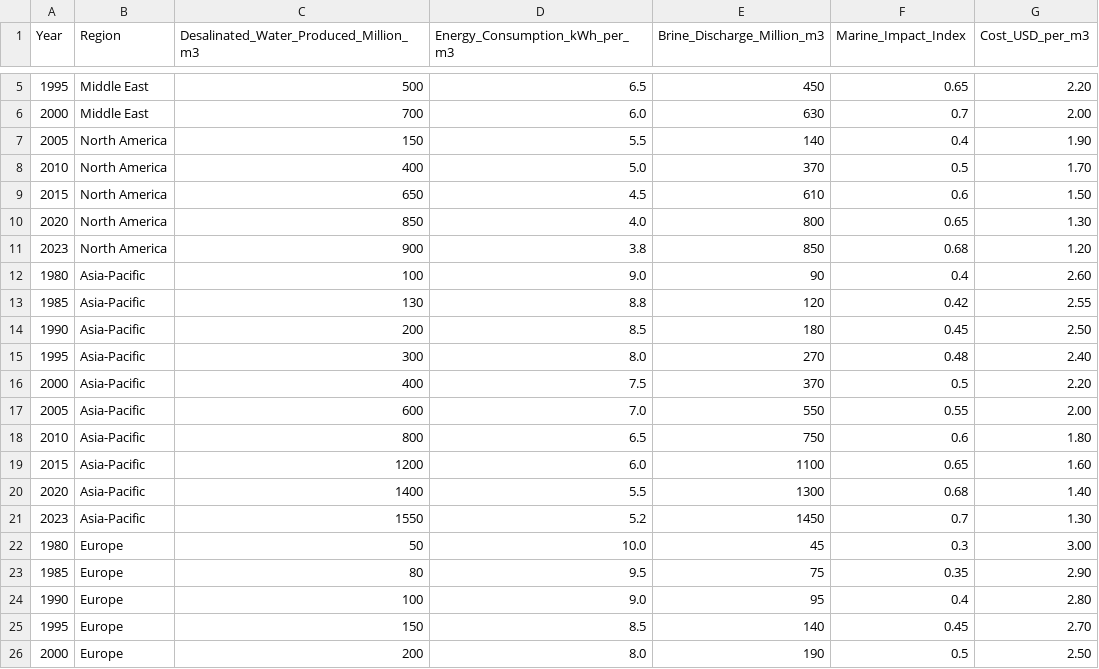
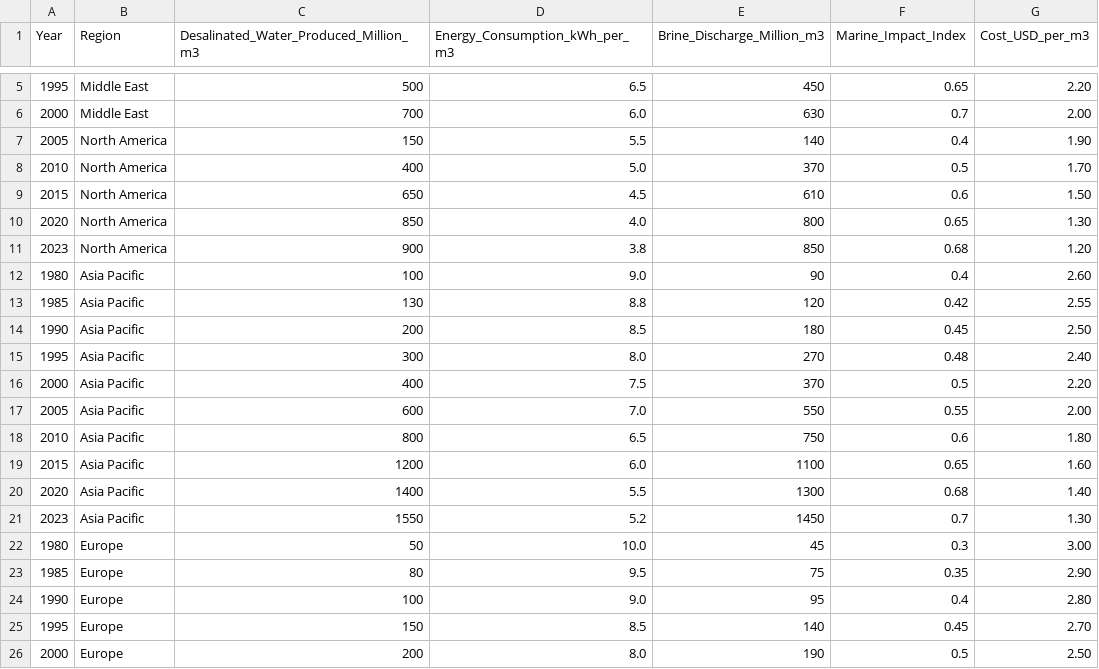
Before and after one commit to NCPlays11/SaltSence, a CSV file: static/desalination_data.csv, drawn as a sheet; only a part is shown, gaps mark what is left out.

```diff
--- a/static/desalination_data.csv
+++ b/static/desalination_data.csv
@@ -11,12 +11,12 @@ Year,Region,Desalinated_Water_Produced_Million_m3,Energy_Consumption_kWh_per_m3,
 2023,North America,900,3.8,850,0.68,1.20
-1980,Asia-Pacific,100,9.0,90,0.4,2.60
-1985,Asia-Pacific,130,8.8,120,0.42,2.55
-1990,Asia-Pacific,200,8.5,180,0.45,2.50
-1995,Asia-Pacific,300,8.0,270,0.48,2.40
-2000,Asia-Pacific,400,7.5,370,0.5,2.20
-2005,Asia-Pacific,600,7.0,550,0.55,2.00
-2010,Asia-Pacific,800,6.5,750,0.6,1.80
-2015,Asia-Pacific,1200,6.0,1100,0.65,1.60
-2020,Asia-Pacific,1400,5.5,1300,0.68,1.40
-2023,Asia-Pacific,1550,5.2,1450,0.7,1.30
+1980,Asia Pacific,100,9.0,90,0.4,2.60
+1985,Asia Pacific,130,8.8,120,0.42,2.55
+1990,Asia Pacific,200,8.5,180,0.45,2.50
+1995,Asia Pacific,300,8.0,270,0.48,2.40
+2000,Asia Pacific,400,7.5,370,0.5,2.20
+2005,Asia Pacific,600,7.0,550,0.55,2.00
+2010,Asia Pacific,800,6.5,750,0.6,1.80
+2015,Asia Pacific,1200,6.0,1100,0.65,1.60
+2020,Asia Pacific,1400,5.5,1300,0.68,1.40
+2023,Asia Pacific,1550,5.2,1450,0.7,1.30
 1980,Europe,50,10.0,45,0.3,3.00
```
Also changed, not shown: 7 other files.
